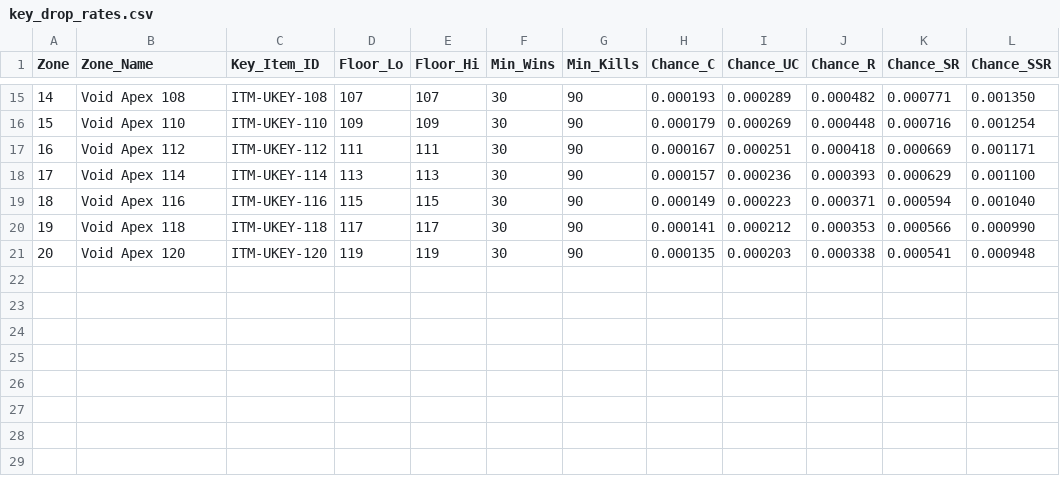
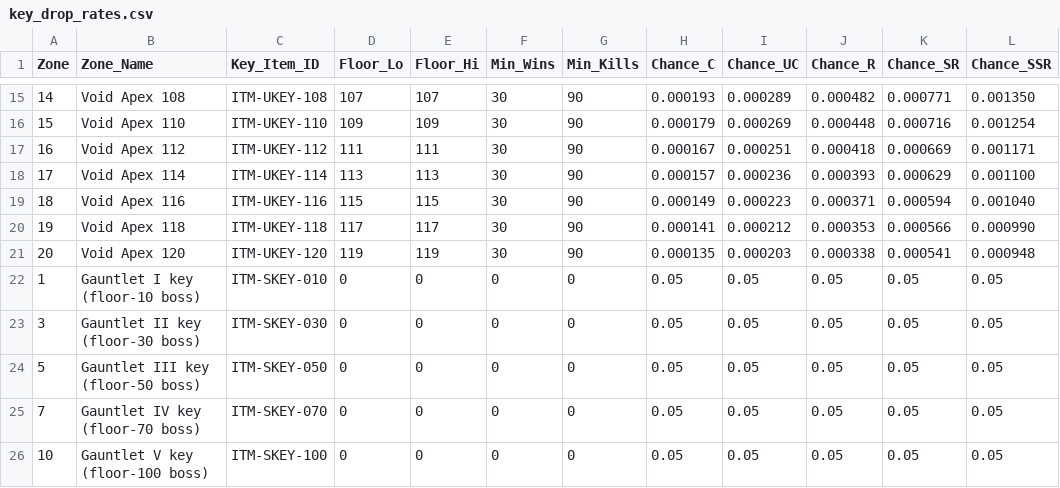
Before and after one commit to eccestanczyk/dfmc, a CSV file: codex/key_drop_rates.csv, drawn as a sheet; only a part is shown, gaps mark what is left out; the diff names each change by its address in the sheet, - before the commit and + after, or states it on an @@ line.

```diff
--- a/codex/key_drop_rates.csv
+++ b/codex/key_drop_rates.csv
+row 22: 1 | Gauntlet I key (floor-10 boss) | ITM-SKEY-010 | 0 | 0 | 0 | 0 | 0.05 | 0.05 | 0.05 | 0.05 | 0.05
+row 23: 3 | Gauntlet II key (floor-30 boss) | ITM-SKEY-030 | 0 | 0 | 0 | 0 | 0.05 | 0.05 | 0.05 | 0.05 | 0.05
+row 24: 5 | Gauntlet III key (floor-50 boss) | ITM-SKEY-050 | 0 | 0 | 0 | 0 | 0.05 | 0.05 | 0.05 | 0.05 | 0.05
+row 25: 7 | Gauntlet IV key (floor-70 boss) | ITM-SKEY-070 | 0 | 0 | 0 | 0 | 0.05 | 0.05 | 0.05 | 0.05 | 0.05
+row 26: 10 | Gauntlet V key (floor-100 boss) | ITM-SKEY-100 | 0 | 0 | 0 | 0 | 0.05 | 0.05 | 0.05 | 0.05 | 0.05
```
Also changed, not shown: codex/items.csv, 4 other files.
